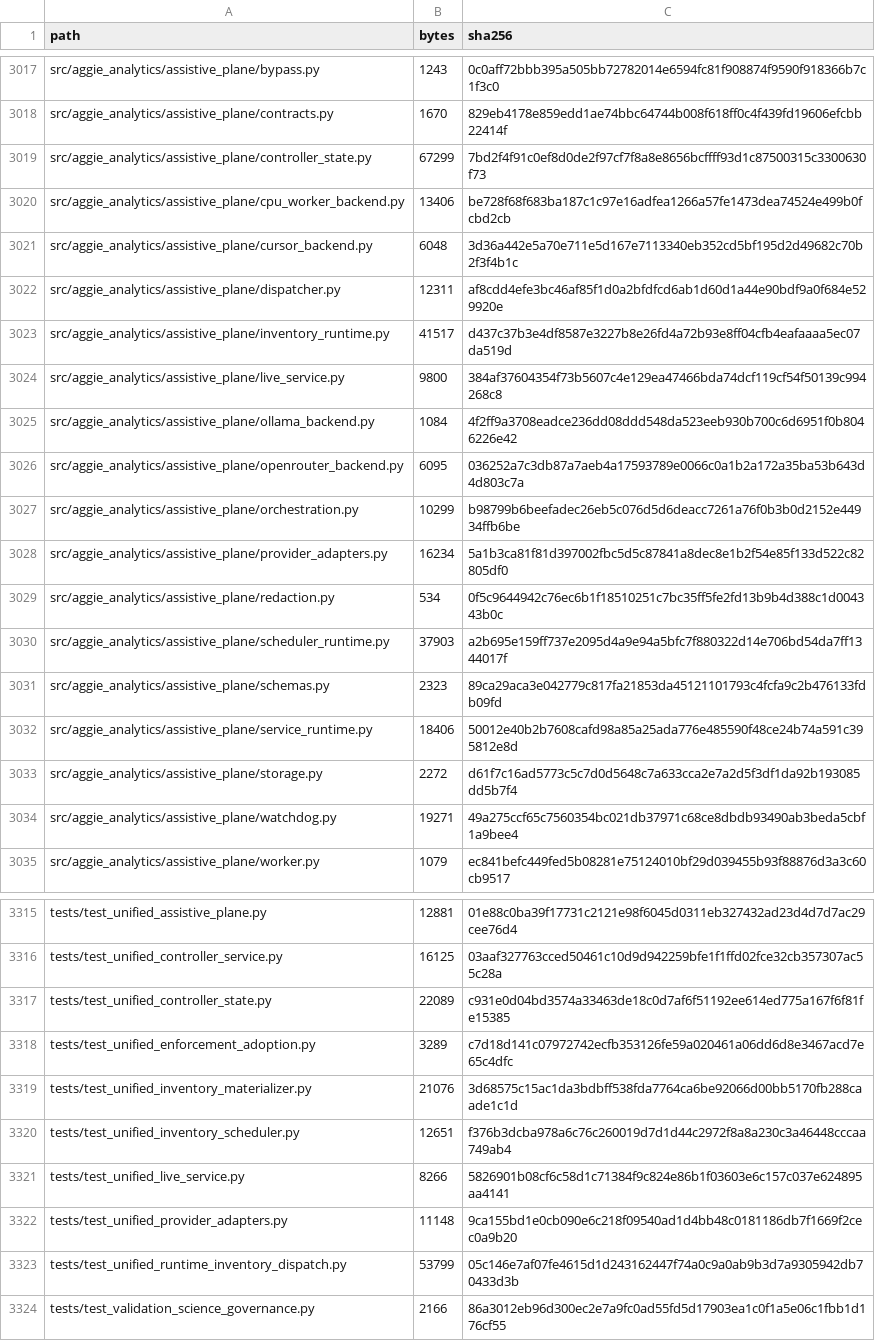
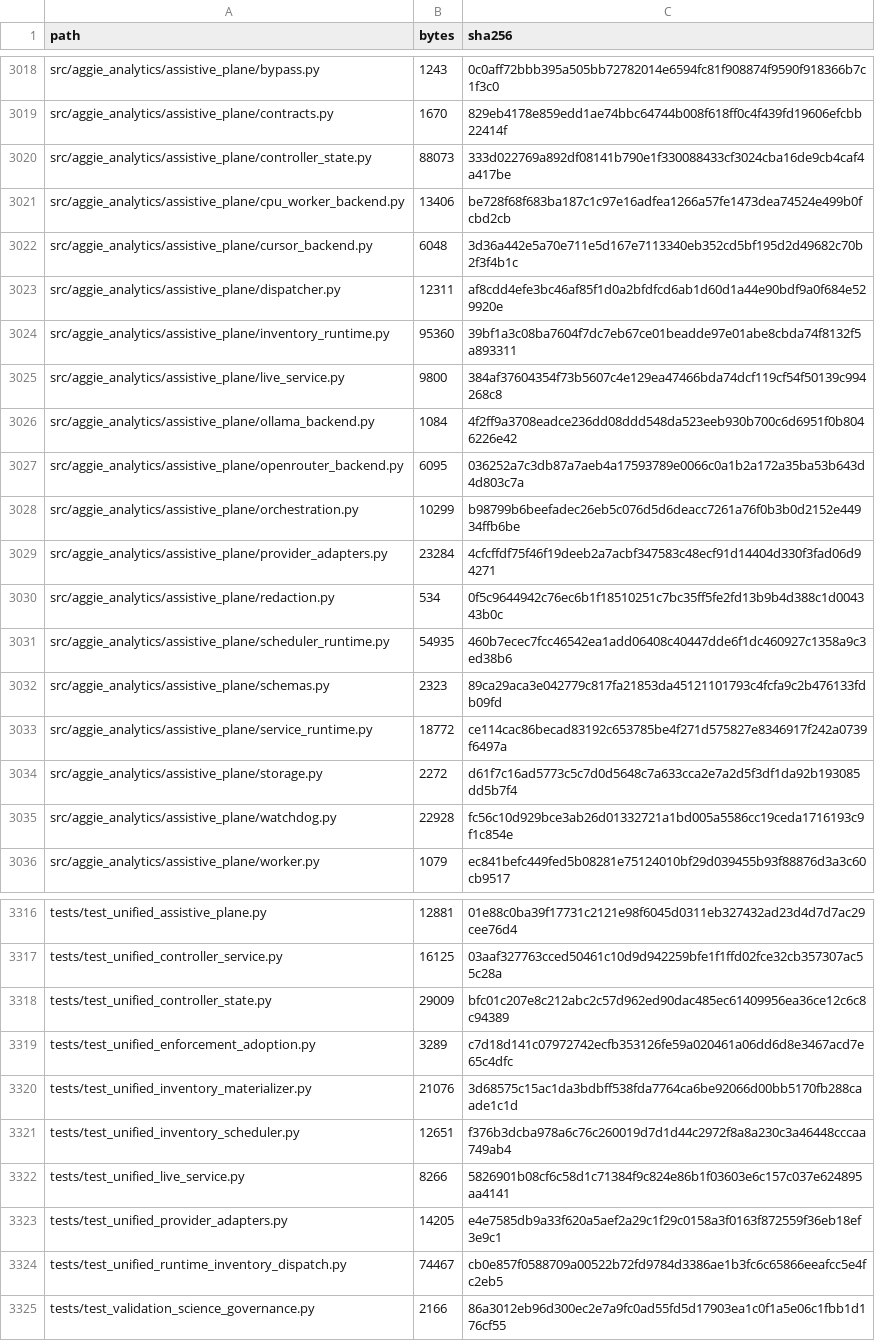
Before and after one commit to KevinSGarrett/BatteredAggieSyndrome, a CSV file: provenance/PROJECT_FILE_MANIFEST.csv, drawn as a sheet; only a part is shown, gaps mark what is left out; the diff covers the shown part only.

```diff
--- a/provenance/PROJECT_FILE_MANIFEST.csv
+++ b/provenance/PROJECT_FILE_MANIFEST.csv
@@ -3018,3 +3019,3 @@ src/aggie_analytics/assistive_plane/bypass.py,1243,0c0aff72bbb395a505bb72782014e
 src/aggie_analytics/assistive_plane/contracts.py,1670,829eb4178e859edd1ae74bbc64744b008f618ff0c4f439fd19606efcbb22414f
-src/aggie_analytics/assistive_plane/controller_state.py,67299,7bd2f4f91c0ef8d0de2f97cf7f8a8e8656bcffff93d1c87500315c3300630f73
+src/aggie_analytics/assistive_plane/controller_state.py,88073,333d022769a892df08141b790e1f330088433cf3024cba16de9cb4caf4a417be
 src/aggie_analytics/assistive_plane/cpu_worker_backend.py,13406,be728f68f683ba187c1c97e16adfea1266a57fe1473dea74524e499b0fcbd2cb
@@ -3022,3 +3023,3 @@ src/aggie_analytics/assistive_plane/cursor_backend.py,6048,3d36a442e5a70e711e5d1
 src/aggie_analytics/assistive_plane/dispatcher.py,12311,af8cdd4efe3bc46af85f1d0a2bfdfcd6ab1d60d1a44e90bdf9a0f684e529920e
-src/aggie_analytics/assistive_plane/inventory_runtime.py,41517,d437c37b3e4df8587e3227b8e26fd4a72b93e8ff04cfb4eafaaaa5ec07da519d
+src/aggie_analytics/assistive_plane/inventory_runtime.py,95360,39bf1a3c08ba7604f7dc7eb67ce01beadde97e01abe8cbda74f8132f5a893311
 src/aggie_analytics/assistive_plane/live_service.py,9800,384af37604354f73b5607c4e129ea47466bda74dcf119cf54f50139c994268c8
@@ -3027,9 +3028,9 @@ src/aggie_analytics/assistive_plane/openrouter_backend.py,6095,036252a7c3db87a7a
 src/aggie_analytics/assistive_plane/orchestration.py,10299,b98799b6beefadec26eb5c076d5d6deacc7261a76f0b3b0d2152e44934ffb6be
-src/aggie_analytics/assistive_plane/provider_adapters.py,16234,5a1b3ca81f81d397002fbc5d5c87841a8dec8e1b2f54e85f133d522c82805df0
+src/aggie_analytics/assistive_plane/provider_adapters.py,23284,4cfcffdf75f46f19deeb2a7acbf347583c48ecf91d14404d330f3fad06d94271
 src/aggie_analytics/assistive_plane/redaction.py,534,0f5c9644942c76ec6b1f18510251c7bc35ff5fe2fd13b9b4d388c1d004343b0c
-src/aggie_analytics/assistive_plane/scheduler_runtime.py,37903,a2b695e159ff737e2095d4a9e94a5bfc7f880322d14e706bd54da7ff1344017f
+src/aggie_analytics/assistive_plane/scheduler_runtime.py,54935,460b7ecec7fcc46542ea1add06408c40447dde6f1dc460927c1358a9c3ed38b6
 src/aggie_analytics/assistive_plane/schemas.py,2323,89ca29aca3e042779c817fa21853da45121101793c4fcfa9c2b476133fdb09fd
-src/aggie_analytics/assistive_plane/service_runtime.py,18406,50012e40b2b7608cafd98a85a25ada776e485590f48ce24b74a591c395812e8d
+src/aggie_analytics/assistive_plane/service_runtime.py,18772,ce114cac86becad83192c653785be4f271d575827e8346917f242a0739f6497a
 src/aggie_analytics/assistive_plane/storage.py,2272,d61f7c16ad5773c5c7d0d5648c7a633cca2e7a2d5f3df1da92b193085dd5b7f4
-src/aggie_analytics/assistive_plane/watchdog.py,19271,49a275ccf65c7560354bc021db37971c68ce8dbdb93490ab3beda5cbf1a9bee4
+src/aggie_analytics/assistive_plane/watchdog.py,22928,fc56c10d929bce3ab26d01332721a1bd005a5586cc19ceda1716193c9f1c854e
 src/aggie_analytics/assistive_plane/worker.py,1079,ec841befc449fed5b08281e75124010bf29d039455b93f88876d3a3c60cb9517
@@ -3316,3 +3317,3 @@ tests/test_unified_assistive_plane.py,12881,01e88c0ba39f17731c2121e98f6045d0311e
 tests/test_unified_controller_service.py,16125,03aaf327763cced50461c10d9d942259bfe1f1ffd02fce32cb357307ac55c28a
-tests/test_unified_controller_state.py,22089,c931e0d04bd3574a33463de18c0d7af6f51192ee614ed775a167f6f81fe15385
+tests/test_unified_controller_state.py,29009,bfc01c207e8c212abc2c57d962ed90dac485ec61409956ea36ce12c6c8c94389
 tests/test_unified_enforcement_adoption.py,3289,c7d18d141c07972742ecfb353126fe59a020461a06dd6d8e3467acd7e65c4dfc
@@ -3321,4 +3322,4 @@ tests/test_unified_inventory_scheduler.py,12651,f376b3dcba978a6c76c260019d7d1d44
 tests/test_unified_live_service.py,8266,5826901b08cf6c58d1c71384f9c824e86b1f03603e6c157c037e624895aa4141
-tests/test_unified_provider_adapters.py,11148,9ca155bd1e0cb090e6c218f09540ad1d4bb48c0181186db7f1669f2cec0a9b20
-tests/test_unified_runtime_inventory_dispatch.py,53799,05c146e7af07fe4615d1d243162447f74a0c9a0ab9b3d7a9305942db70433d3b
+tests/test_unified_provider_adapters.py,14205,e4e7585db9a33f620a5aef2a29c1f29c0158a3f0163f872559f36eb18ef3e9c1
+tests/test_unified_runtime_inventory_dispatch.py,74467,cb0e857f0588709a00522b72fd9784d3386ae1b3fc6c65866eeafcc5e4fc2eb5
 tests/test_validation_science_governance.py,2166,86a3012eb96d300ec2e7a9fc0ad55fd5d17903ea1c0f1a5e06c1fbb1d176cf55
```
Also changed, not shown: 1 added row and 12 edited cells elsewhere in this file, 17 other files.
